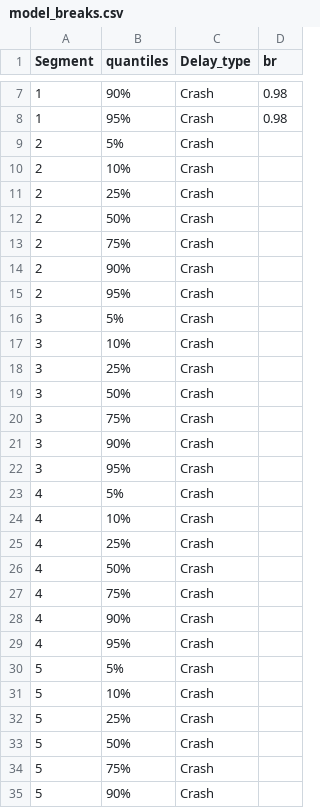
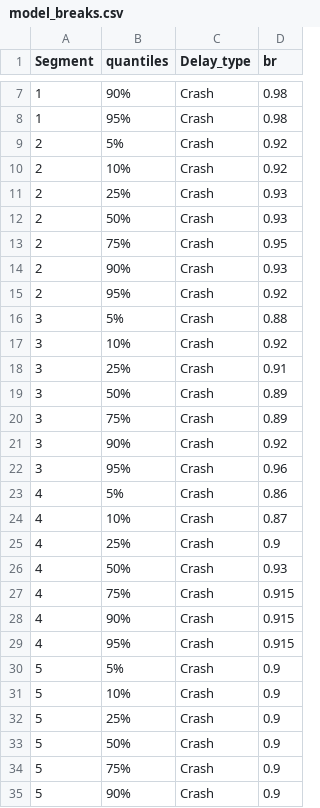
Before and after one commit to DGallenSRF/Future_reliability, a CSV file: model_breaks.csv, drawn as a sheet; only a part is shown, gaps mark what is left out; the diff covers the shown part only.

```diff
--- a/model_breaks.csv
+++ b/model_breaks.csv
@@ -8,28 +8,28 @@ Segment,quantiles,Delay_type,br
 1,95%,Crash,0.98
-2,5%,Crash,
-2,10%,Crash,
-2,25%,Crash,
-2,50%,Crash,
-2,75%,Crash,
-2,90%,Crash,
-2,95%,Crash,
-3,5%,Crash,
-3,10%,Crash,
-3,25%,Crash,
-3,50%,Crash,
-3,75%,Crash,
-3,90%,Crash,
-3,95%,Crash,
-4,5%,Crash,
-4,10%,Crash,
-4,25%,Crash,
-4,50%,Crash,
-4,75%,Crash,
-4,90%,Crash,
-4,95%,Crash,
-5,5%,Crash,
-5,10%,Crash,
-5,25%,Crash,
-5,50%,Crash,
-5,75%,Crash,
-5,90%,Crash,
+2,5%,Crash,0.92
+2,10%,Crash,0.92
+2,25%,Crash,0.93
+2,50%,Crash,0.93
+2,75%,Crash,0.95
+2,90%,Crash,0.93
+2,95%,Crash,0.92
+3,5%,Crash,0.88
+3,10%,Crash,0.92
+3,25%,Crash,0.91
+3,50%,Crash,0.89
+3,75%,Crash,0.89
+3,90%,Crash,0.92
+3,95%,Crash,0.96
+4,5%,Crash,0.86
+4,10%,Crash,0.87
+4,25%,Crash,0.9
+4,50%,Crash,0.93
+4,75%,Crash,0.915
+4,90%,Crash,0.915
+4,95%,Crash,0.915
+5,5%,Crash,0.9
+5,10%,Crash,0.9
+5,25%,Crash,0.9
+5,50%,Crash,0.9
+5,75%,Crash,0.9
+5,90%,Crash,0.9
```
Also changed, not shown: 152 edited cells elsewhere in this file, 2 other files.
